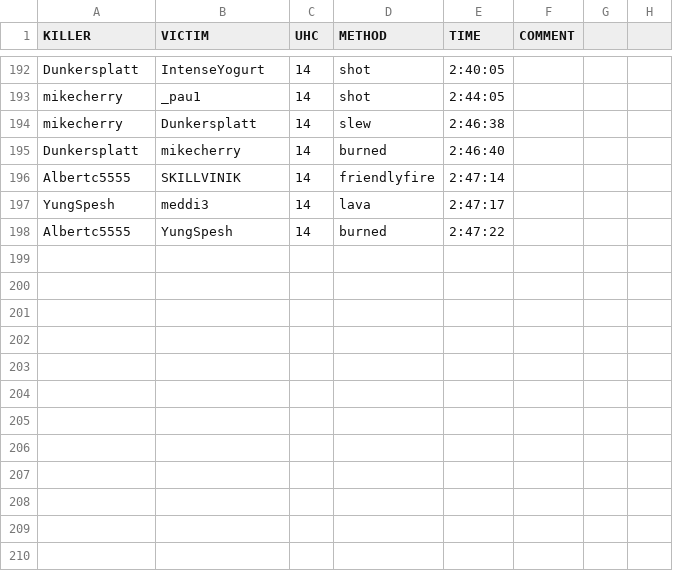
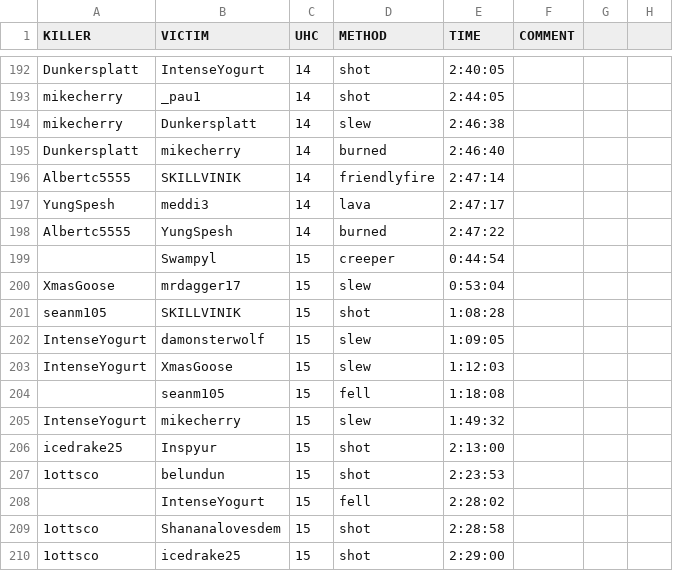
Before and after one commit to jrcolonial98/uhcmgr, a CSV file: src/load/kill3.csv, drawn as a sheet; only a part is shown, gaps mark what is left out.

```diff
--- a/src/load/kill3.csv
+++ b/src/load/kill3.csv
@@ -198 +198,13 @@ YungSpesh,meddi3,14,lava,2:47:17,,,
 Albertc5555,YungSpesh,14,burned,2:47:22,,,
+,Swampyl,15,creeper,0:44:54,,,
+XmasGoose,mrdagger17,15,slew,0:53:04,,,
+seanm105,SKILLVINIK,15,shot,1:08:28,,,
+IntenseYogurt,damonsterwolf,15,slew,1:09:05,,,
+IntenseYogurt,XmasGoose,15,slew,1:12:03,,,
+,seanm105,15,fell,1:18:08,,,
+IntenseYogurt,mikecherry,15,slew,1:49:32,,,
+icedrake25,Inspyur,15,shot,2:13:00,,,
+1ottsco,belundun,15,shot,2:23:53,,,
+,IntenseYogurt,15,fell,2:28:02,,,
+1ottsco,Shananalovesdem,15,shot,2:28:58,,,
+1ottsco,icedrake25,15,shot,2:29:00,,,
```
Also changed, not shown: src/load/registration3.csv, src/load/uhc3.csv, 1 other file.
